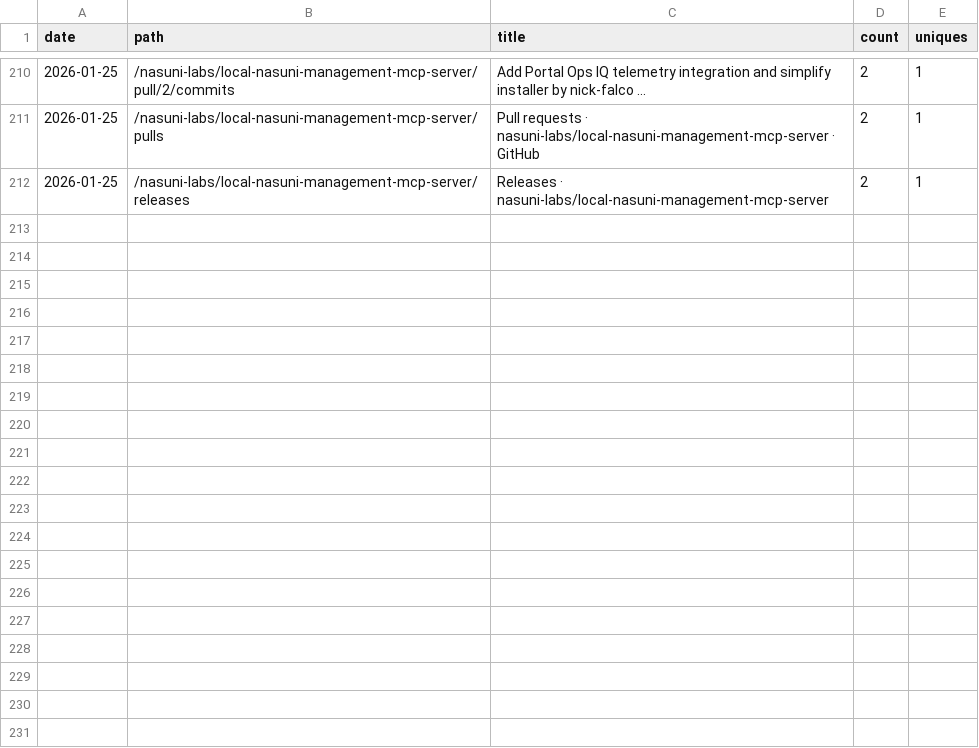
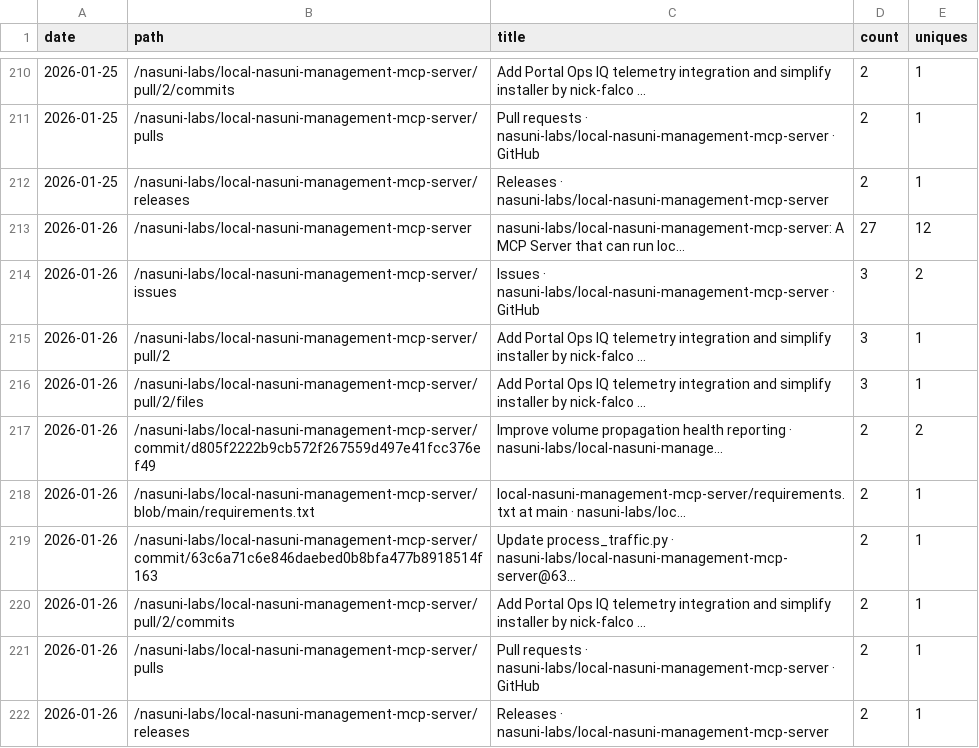
Before and after one commit to nasuni-labs/local-nasuni-management-mcp-server, a CSV file: data/traffic_paths.csv, drawn as a sheet; only a part is shown, gaps mark what is left out.

```diff
--- a/data/traffic_paths.csv
+++ b/data/traffic_paths.csv
@@ -212 +212,11 @@ date,path,title,count,uniques
 2026-01-25,/nasuni-labs/local-nasuni-management-mcp-server/releases,Releases · nasuni-labs/local-nasuni-management-mcp-server,2,1
+2026-01-26,/nasuni-labs/local-nasuni-management-mcp-server,nasuni-labs/local-nasuni-management-mcp-server: A MCP Server that can run loc...,27,12
+2026-01-26,/nasuni-labs/local-nasuni-management-mcp-server/issues,Issues · nasuni-labs/local-nasuni-management-mcp-server · GitHub,3,2
+2026-01-26,/nasuni-labs/local-nasuni-management-mcp-server/pull/2,Add Portal Ops IQ telemetry integration and simplify installer by nick-falco ...,3,1
+2026-01-26,/nasuni-labs/local-nasuni-management-mcp-server/pull/2/files,Add Portal Ops IQ telemetry integration and simplify installer by nick-falco ...,3,1
+2026-01-26,/nasuni-labs/local-nasuni-management-mcp-server/commit/d805f2222b9cb572f267559d497e41fcc376ef49,Improve volume propagation health reporting · nasuni-labs/local-nasuni-manage...,2,2
+2026-01-26,/nasuni-labs/local-nasuni-management-mcp-server/blob/main/requirements.txt,local-nasuni-management-mcp-server/requirements.txt at main · nasuni-labs/loc...,2,1
+2026-01-26,/nasuni-labs/local-nasuni-management-mcp-server/commit/63c6a71c6e846daebed0b8bfa477b8918514f163,Update process_traffic.py · nasuni-labs/local-nasuni-management-mcp-server@63...,2,1
+2026-01-26,/nasuni-labs/local-nasuni-management-mcp-server/pull/2/commits,Add Portal Ops IQ telemetry integration and simplify installer by nick-falco ...,2,1
+2026-01-26,/nasuni-labs/local-nasuni-management-mcp-server/pulls,Pull requests · nasuni-labs/local-nasuni-management-mcp-server · GitHub,2,1
+2026-01-26,/nasuni-labs/local-nasuni-management-mcp-server/releases,Releases · nasuni-labs/local-nasuni-management-mcp-server,2,1
```
Also changed, not shown: data/traffic_clones.csv, data/traffic_referrers.csv, 1 other file.
